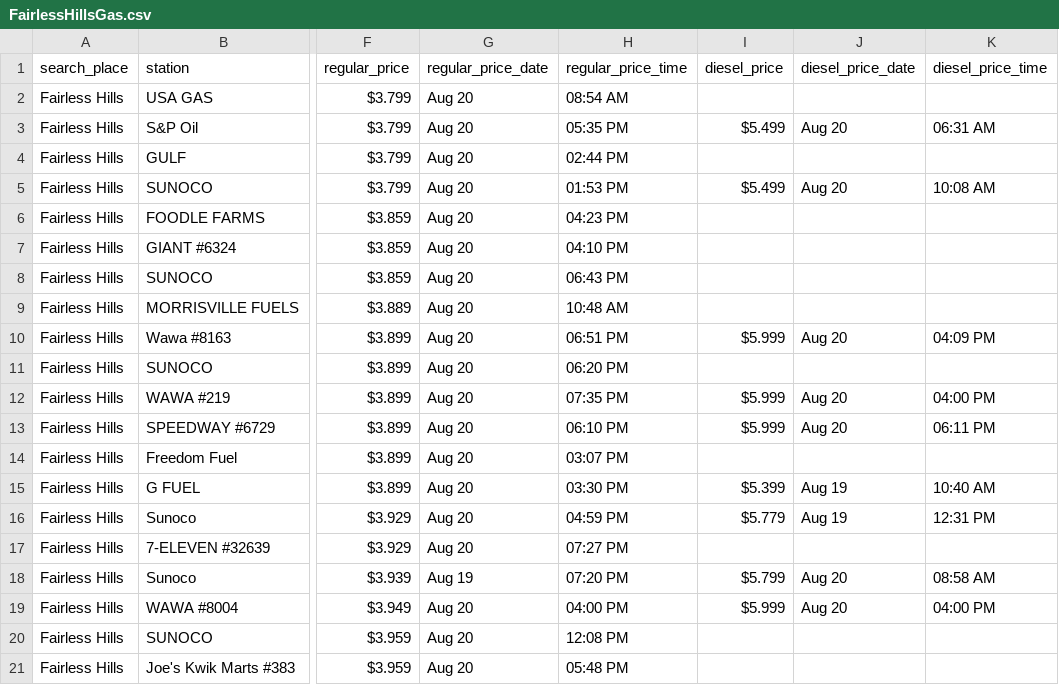
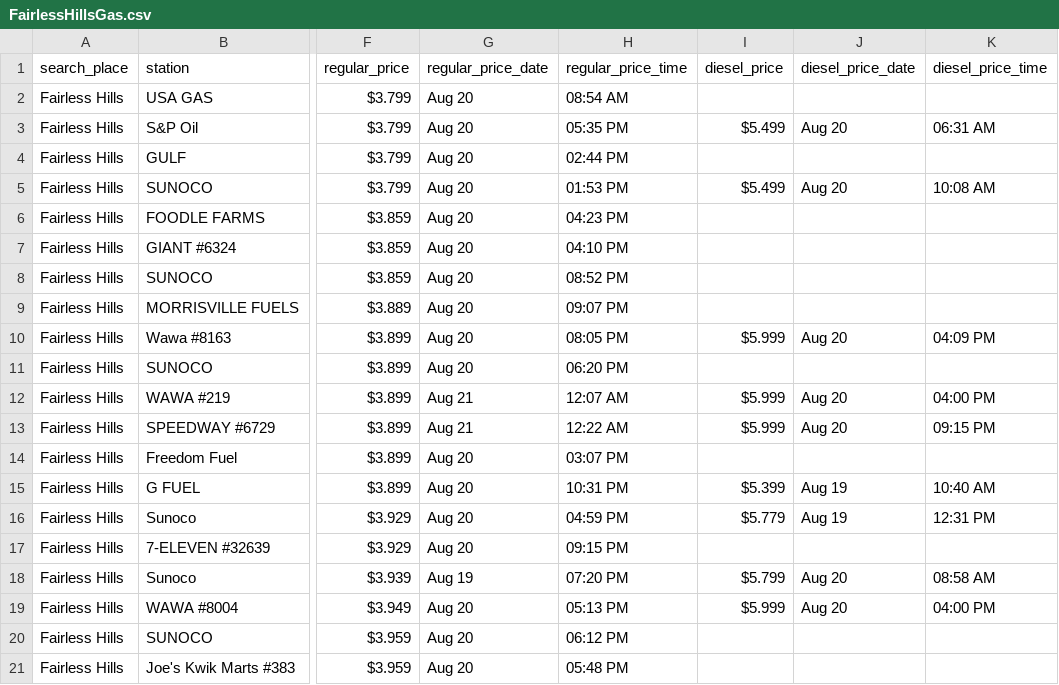
Before and after one commit to CUlleryUSATRepos/BucksGasRepo, a CSV file: BucksGasPrices/FairlessHillsGas.csv, drawn as a sheet; only a part is shown, gaps mark what is left out; the diff covers the shown part only; the diff names each change by its address in the sheet, - before the commit and + after, or states it on an @@ line.

```diff
--- a/BucksGasPrices/FairlessHillsGas.csv
+++ b/BucksGasPrices/FairlessHillsGas.csv
-H8 (regular_price_time): 06:43 PM
+H8 (regular_price_time): 08:52 PM
-H9 (regular_price_time): 10:48 AM
+H9 (regular_price_time): 09:07 PM
-H10 (regular_price_time): 06:51 PM
+H10 (regular_price_time): 08:05 PM
-G12:G13 (regular_price_date): Aug 20
+G12:G13 (regular_price_date): Aug 21
-H12 (regular_price_time): 07:35 PM
+H12 (regular_price_time): 12:07 AM
-H13 (regular_price_time): 06:10 PM
+H13 (regular_price_time): 12:22 AM
-K13 (diesel_price_time): 06:11 PM
+K13 (diesel_price_time): 09:15 PM
-H15 (regular_price_time): 03:30 PM
+H15 (regular_price_time): 10:31 PM
-H17 (regular_price_time): 07:27 PM
+H17 (regular_price_time): 09:15 PM
-H19 (regular_price_time): 04:00 PM
+H19 (regular_price_time): 05:13 PM
-H20 (regular_price_time): 12:08 PM
+H20 (regular_price_time): 06:12 PM
```
Also changed, not shown: 1 removed row and 28 edited cells elsewhere in this file, BucksGasPrices/ChalfontGas.csv, BucksGasPrices/IvylandGas.csv, 41 other files.
